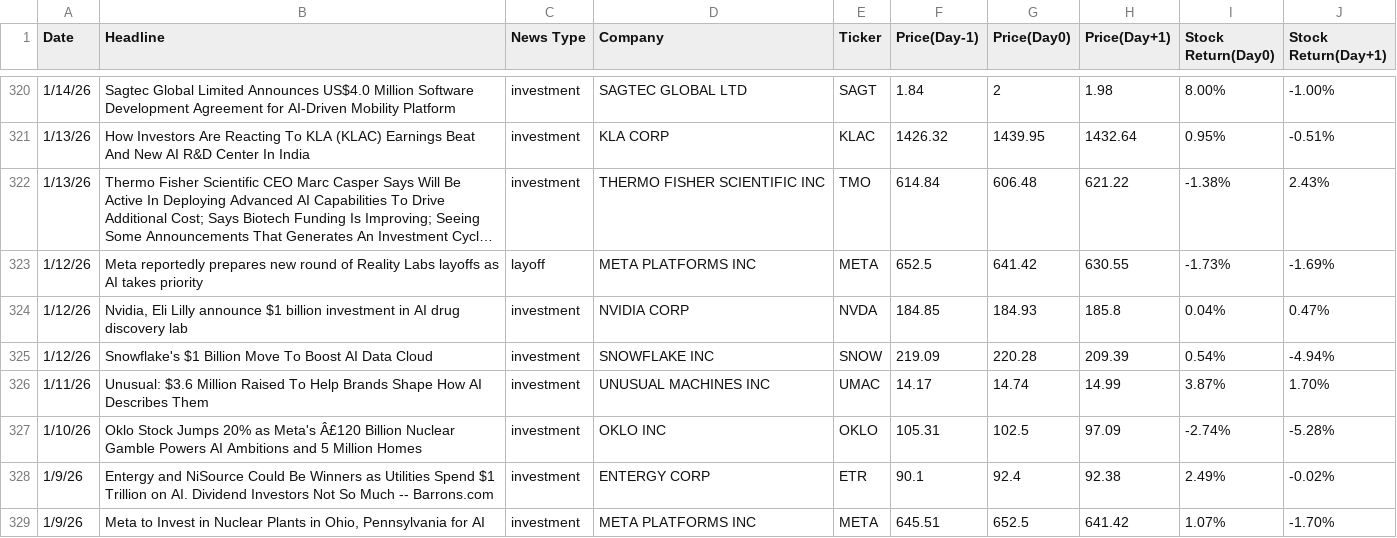
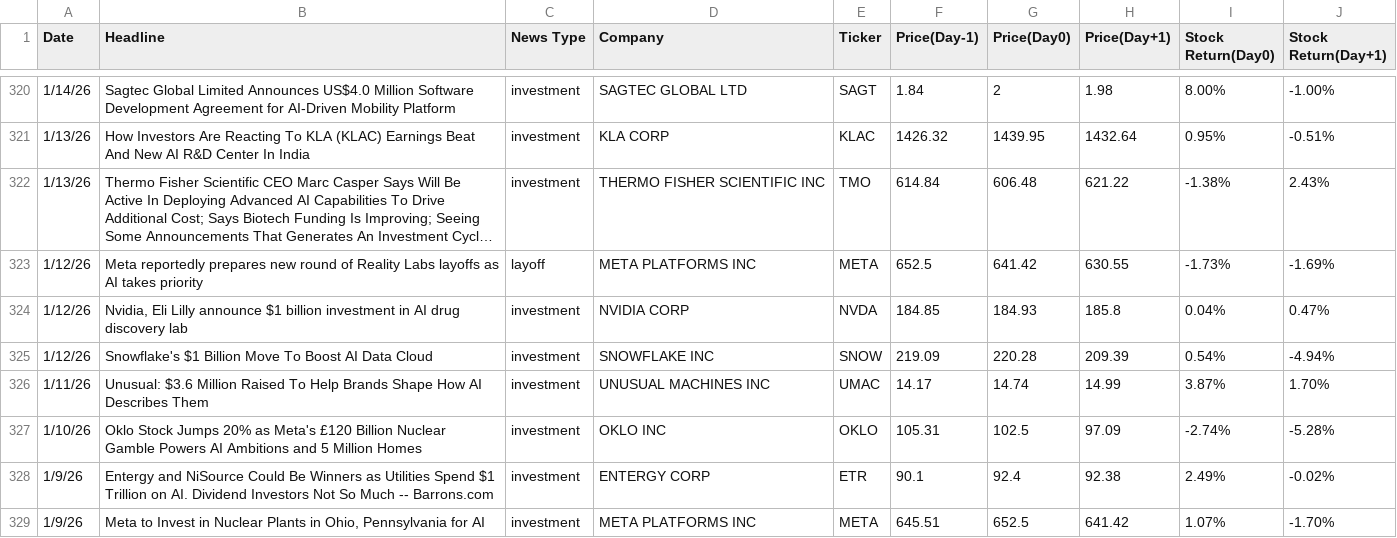
Before and after one commit to aisentiment/aisentiment.github.io, a CSV file: data/AI_news_stock_return.csv, drawn as a sheet; only a part is shown, gaps mark what is left out; long unchanged cells end in ….

Commit message:
Update AI_news_stock_return.csv

```diff
--- a/data/AI_news_stock_return.csv
+++ b/data/AI_news_stock_return.csv
@@ -326,3 +326,3 @@ Date,Headline,News Type,Company,Ticker,Price(Day-1),Price(Day0),Price(Day+1),Sto
 1/11/26,Unusual: $3.6 Million Raised To Help Brands Shape How AI Describes Them,investment,UNUSUAL MACHINES INC,UMAC,14.17,14.74,14.99,3.87%,1.70%
-1/10/26,Oklo Stock Jumps 20% as Meta's Â£120 Billion Nuclear Gamble Powers AI Ambitions and 5 Million Homes,investment,OKLO INC,OKLO,105.31,102.5,97.09,-2.74%,-5.28%
+1/10/26,Oklo Stock Jumps 20% as Meta's £120 Billion Nuclear Gamble Powers AI Ambitions and 5 Million Homes,investment,OKLO INC,OKLO,105.31,102.5,97.09,-2.74%,-5.28%
 1/9/26,Entergy and NiSource Could Be Winners as Utilities Spend $1 Trillion on AI. Dividend Investors Not So Much -- Barrons.com,investment,ENTERGY CORP,ETR,90.1,92.4,92.38,2.49%,-0.02%
```
